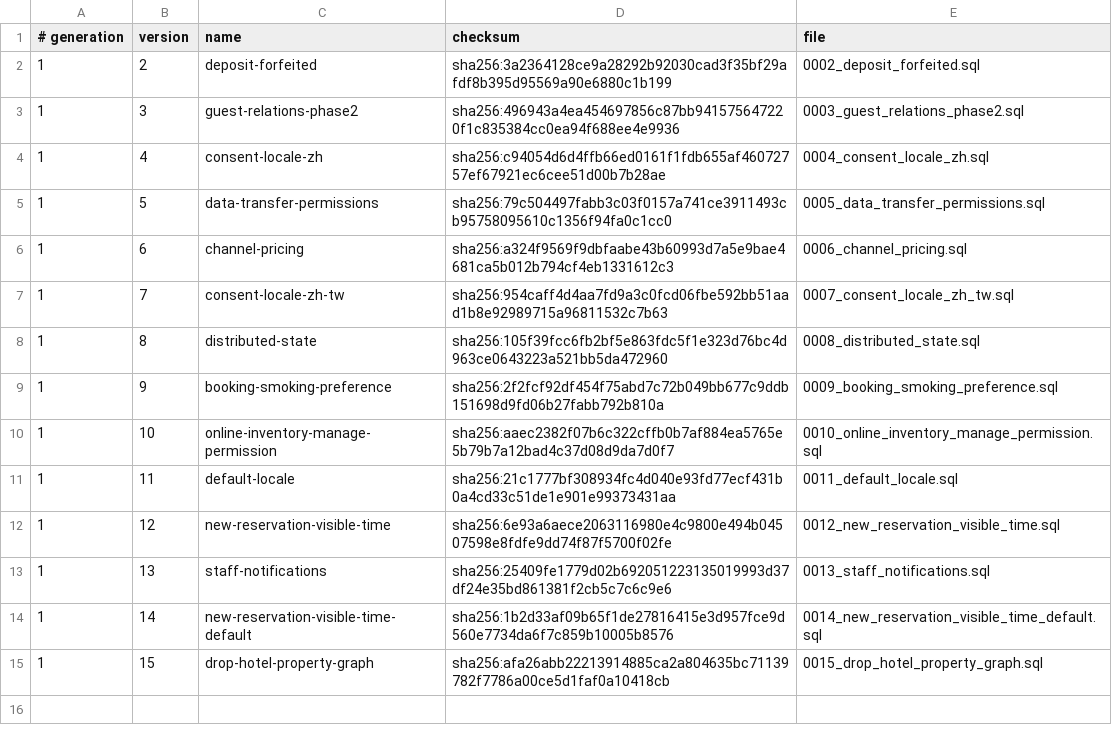
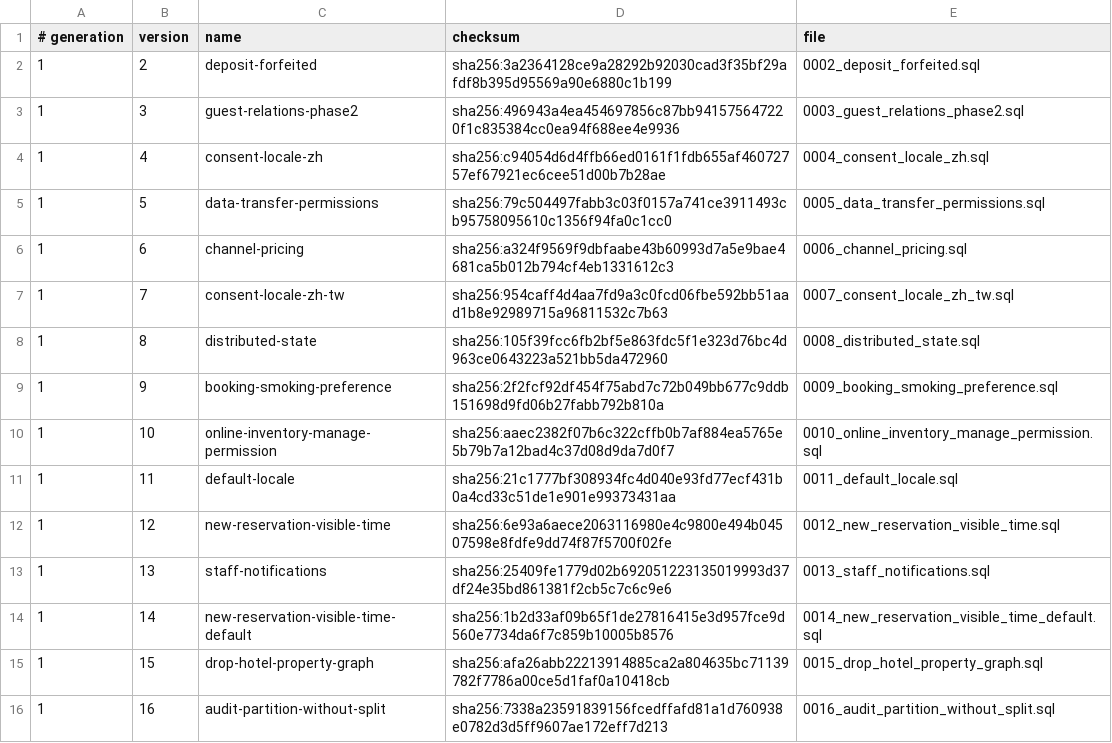
Before and after one commit to siewong007/hotel-app, a TSV file: hotel-app-be/database/postgres/patches/manifest.tsv, drawn as a sheet; the diff names each change by its address in the sheet, - before the commit and + after, or states it on an @@ line.

```diff
--- a/hotel-app-be/database/postgres/patches/manifest.tsv
+++ b/hotel-app-be/database/postgres/patches/manifest.tsv
+row 16: 1 | 16 | audit-partition-without-split | sha256:7338a23591839156fcedffafd81a1d760938e0782d3d5ff9607ae172eff7d213 | 0016_audit_partition_without_split.sql
```
Also changed, not shown: hotel-desktop/src-tauri/database/postgres/patches/manifest.tsv, 13 other files.
